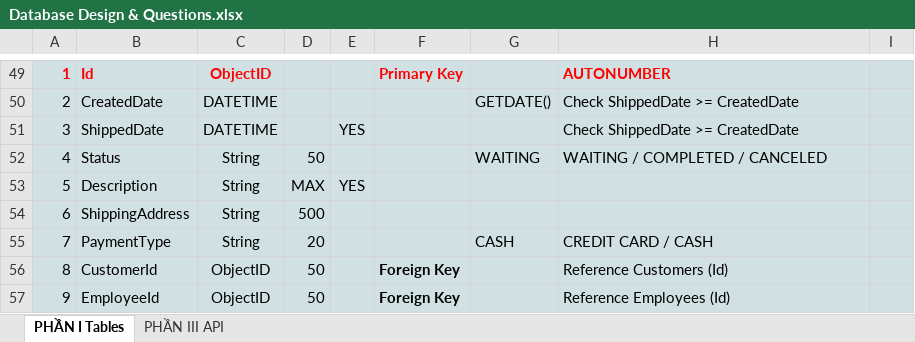
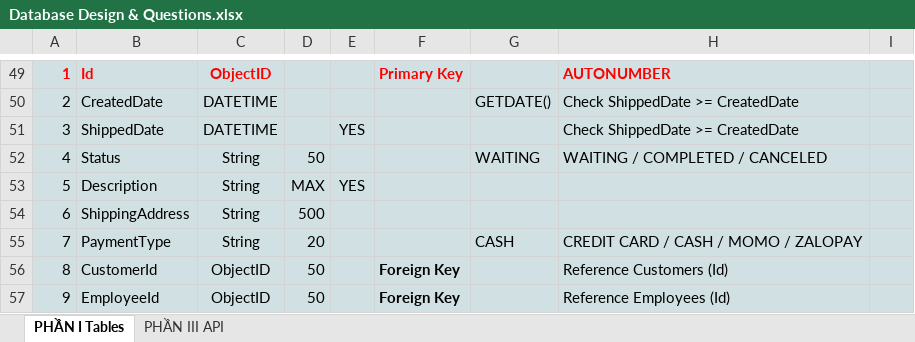
Before and after one commit to ngothanhtung/nodejs-tutorials, an Excel workbook: Homeworks/Mongodb/Database Design & Questions.xlsx, sheet PHẦN I Tables, drawn as a sheet; only a part is shown, gaps mark what is left out; values as stored, in another font and other column widths than the file's, no borders; the diff names each change by its address in the sheet, - before the commit and + after, or states it on an @@ line.

Commit message:
Update MongoDB

```diff
--- a/Homeworks/Mongodb/Database Design & Questions.xlsx (sheet PHẦN I Tables)
+++ b/Homeworks/Mongodb/Database Design & Questions.xlsx (sheet PHẦN I Tables)
-H55: CREDIT CARD / CASH
+H55: CREDIT CARD / CASH / MOMO / ZALOPAY
```
Also changed, not shown: 23 other files.
